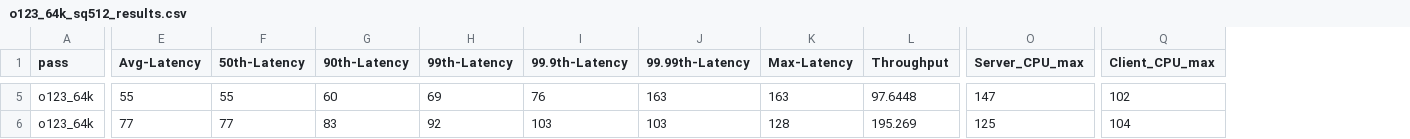
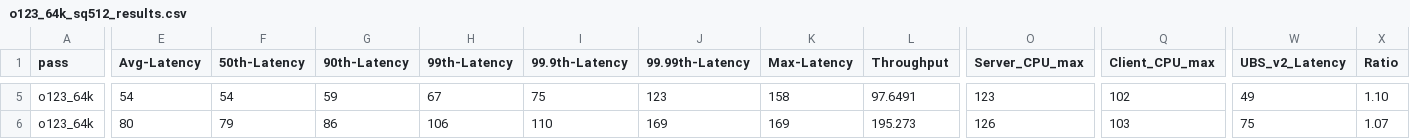
Before and after one commit to dwh110/brpc, a CSV file: o123_64k_sq512_results.csv, drawn as a sheet; only a part is shown, gaps mark what is left out; the diff covers the shown part only; the diff names each change by its address in the sheet, - before the commit and + after, or states it on an @@ line.

Commit message:
run_o123_64k: rsp_size=req_size + UBS v2 对比列
- start_server 接收 size 参数,rsp_size 与 req_size 保持一致
- CSV 增加 UBS_v2_Latency 和 Ratio 两列(24列)
- 新增 UBS_V2_LAT 字典存储 UBS v2 参考延迟
- 对比表扩展 p99/p999/max 列
- 14 项测试全部通过,8MB qps=500 比 UBS v2 快 15%

```diff
--- a/o123_64k_sq512_results.csv
+++ b/o123_64k_sq512_results.csv
+column W (UBS_v2_Latency), rows 5-6: 49 | 75
+column X (Ratio), rows 5-6: 1.10 | 1.07
-E5 (Avg-Latency): 55
+E5 (Avg-Latency): 54
-F5 (50th-Latency): 55
+F5 (50th-Latency): 54
-G5 (90th-Latency): 60
+G5 (90th-Latency): 59
-H5 (99th-Latency): 69
+H5 (99th-Latency): 67
-I5 (99.9th-Latency): 76
+I5 (99.9th-Latency): 75
-J5 (99.99th-Latency): 163
+J5 (99.99th-Latency): 123
-K5 (Max-Latency): 163
+K5 (Max-Latency): 158
-L5 (Throughput): 97.6448
+L5 (Throughput): 97.6491
-O5 (Server_CPU_max): 147
+O5 (Server_CPU_max): 123
-E6 (Avg-Latency): 77
+E6 (Avg-Latency): 80
-F6 (50th-Latency): 77
+F6 (50th-Latency): 79
-G6 (90th-Latency): 83
+G6 (90th-Latency): 86
-H6 (99th-Latency): 92
+H6 (99th-Latency): 106
-I6 (99.9th-Latency): 103
+I6 (99.9th-Latency): 110
-J6 (99.99th-Latency): 103
+J6 (99.99th-Latency): 169
-K6 (Max-Latency): 128
+K6 (Max-Latency): 169
-L6 (Throughput): 195.269
+L6 (Throughput): 195.273
-O6 (Server_CPU_max): 125
+O6 (Server_CPU_max): 126
-Q6 (Client_CPU_max): 104
+Q6 (Client_CPU_max): 103
```
Also changed, not shown: 128 edited cells elsewhere in this file, 1 other file.
